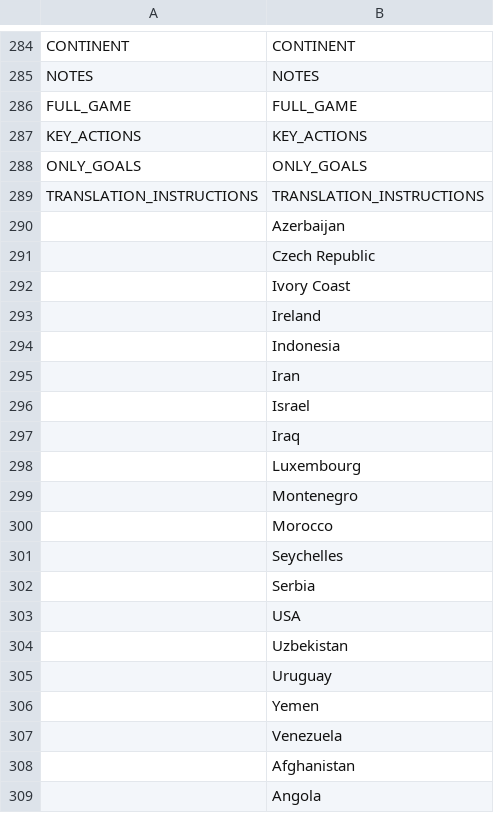
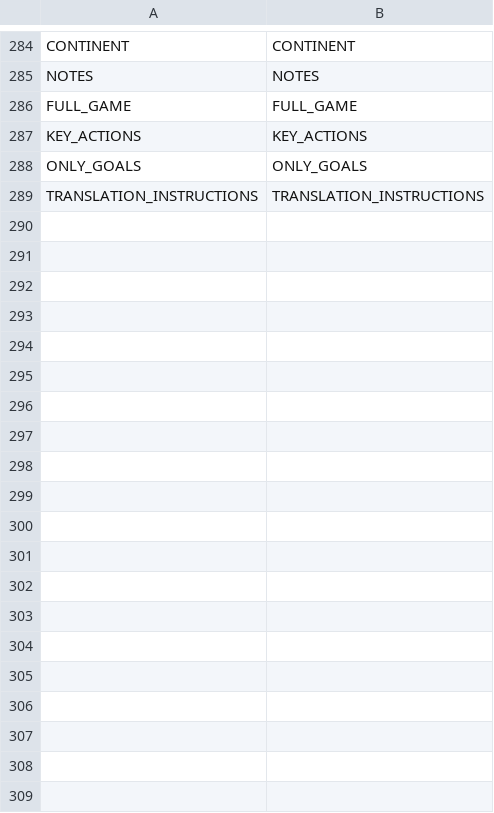
Before and after one commit to dulvui/99managers-futsal-edition, a CSV file: translations/id_ID.csv, drawn as a sheet; only a part is shown, gaps mark what is left out; the diff covers the shown part only; the diff names each change by its address in the sheet, - before the commit and + after, or states it on an @@ line.

```diff
--- a/translations/id_ID.csv
+++ b/translations/id_ID.csv
-row 290:  | Azerbaijan
-row 291:  | Czech Republic
-row 292:  | Ivory Coast
-row 293:  | Ireland
-row 294:  | Indonesia
-row 295:  | Iran
-row 296:  | Israel
-row 297:  | Iraq
-row 298:  | Luxembourg
-row 299:  | Montenegro
-row 300:  | Morocco
-row 301:  | Seychelles
-row 302:  | Serbia
-row 303:  | USA
-row 304:  | Uzbekistan
-row 305:  | Uruguay
-row 306:  | Yemen
-row 307:  | Venezuela
-row 308:  | Afghanistan
-row 309:  | Angola
```
Also changed, not shown: 177 removed rows elsewhere in this file, translations/apc.csv, translations/es.csv, 3 other files.
